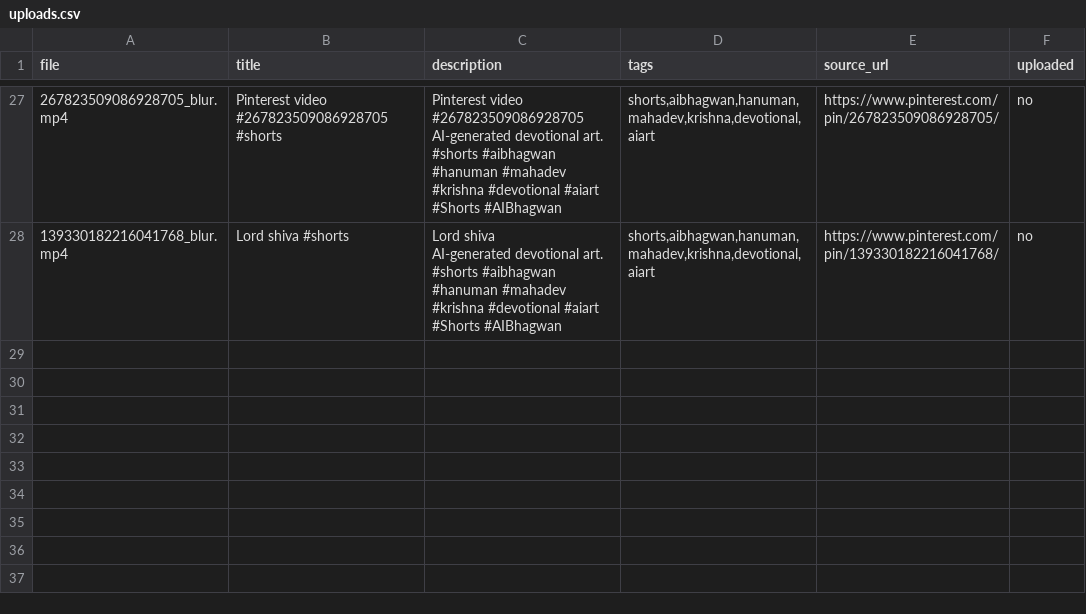
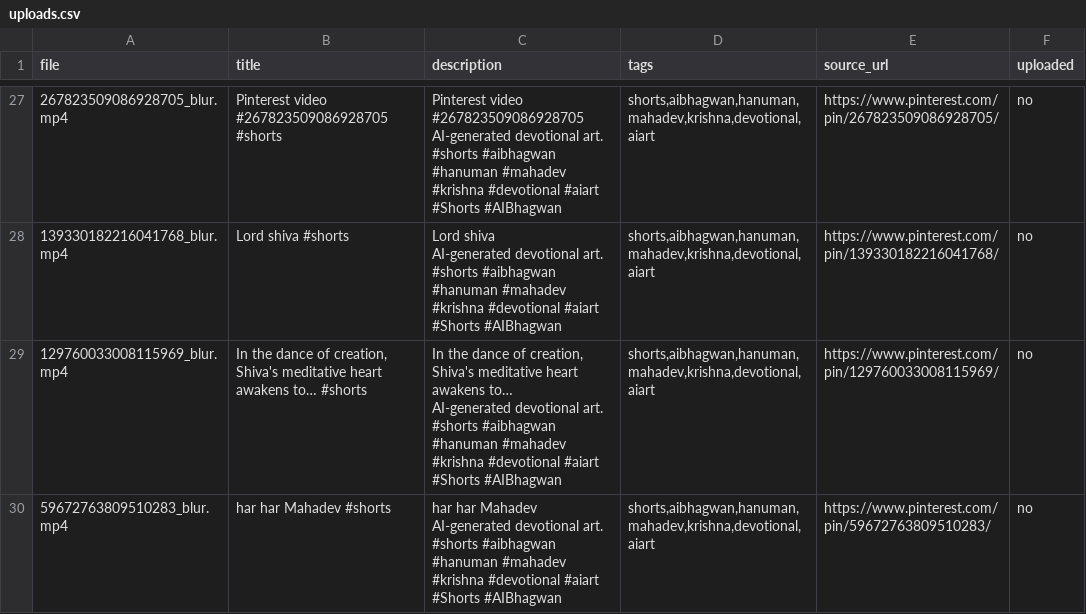
Before and after one commit to chetanJSPro/peace-reels-automation, a CSV file: pin2shorts/uploads.csv, drawn as a sheet; only a part is shown, gaps mark what is left out; ↵ is a line break in a cell; the diff names each change by its address in the sheet, - before the commit and + after, or states it on an @@ line.

```diff
--- a/pin2shorts/uploads.csv
+++ b/pin2shorts/uploads.csv
+row 29: 129760033008115969_blur.mp4 | In the dance of creation, Shiva's meditative heart awakens to… #shorts | In the dance of creation, Shiva's meditative heart awakens to… ↵ AI-generated devotional art. ↵ #shorts #aibhagwan #hanuman #mahadev #krishna #devotional #aiart ↵ #Shorts #AIBhagwan | shorts,aibhagwan,hanuman,mahadev,krishna,devotional,aiart | https://www.pinterest.com/pin/129760033008115969/ | no
+row 30: 59672763809510283_blur.mp4 | har har Mahadev #shorts | har har Mahadev ↵ AI-generated devotional art. ↵ #shorts #aibhagwan #hanuman #mahadev #krishna #devotional #aiart ↵ #Shorts #AIBhagwan | shorts,aibhagwan,hanuman,mahadev,krishna,devotional,aiart | https://www.pinterest.com/pin/59672763809510283/ | no
```
Also changed, not shown: pin2shorts/manifest.csv, 2 other files.
